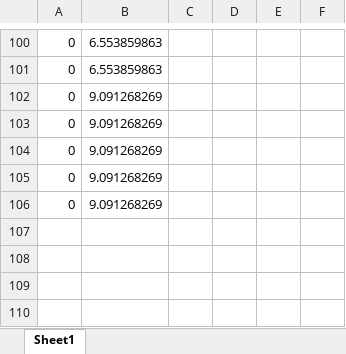
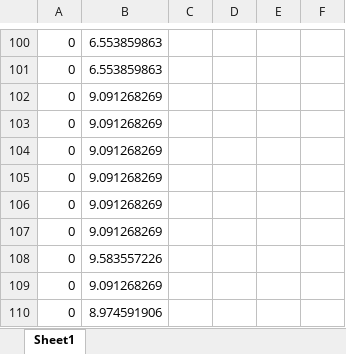
Before and after one commit to Siddharth-Pasari/Research, an Excel workbook: Excel/blankpythontester.xlsx, sheet Sheet1, drawn as a sheet; only a part is shown, gaps mark what is left out; values as stored, in another font and other column widths than the file's, no borders; the diff names each change by its address in the sheet, - before the commit and + after, or states it on an @@ line.

Commit message:
bruh

```diff
--- a/Excel/blankpythontester.xlsx (sheet Sheet1)
+++ b/Excel/blankpythontester.xlsx (sheet Sheet1)
+row 107: 0 | 9.091268269
+row 108: 0 | 9.583557226
+row 109: 0 | 9.091268269
+row 110: 0 | 8.974591906
```
